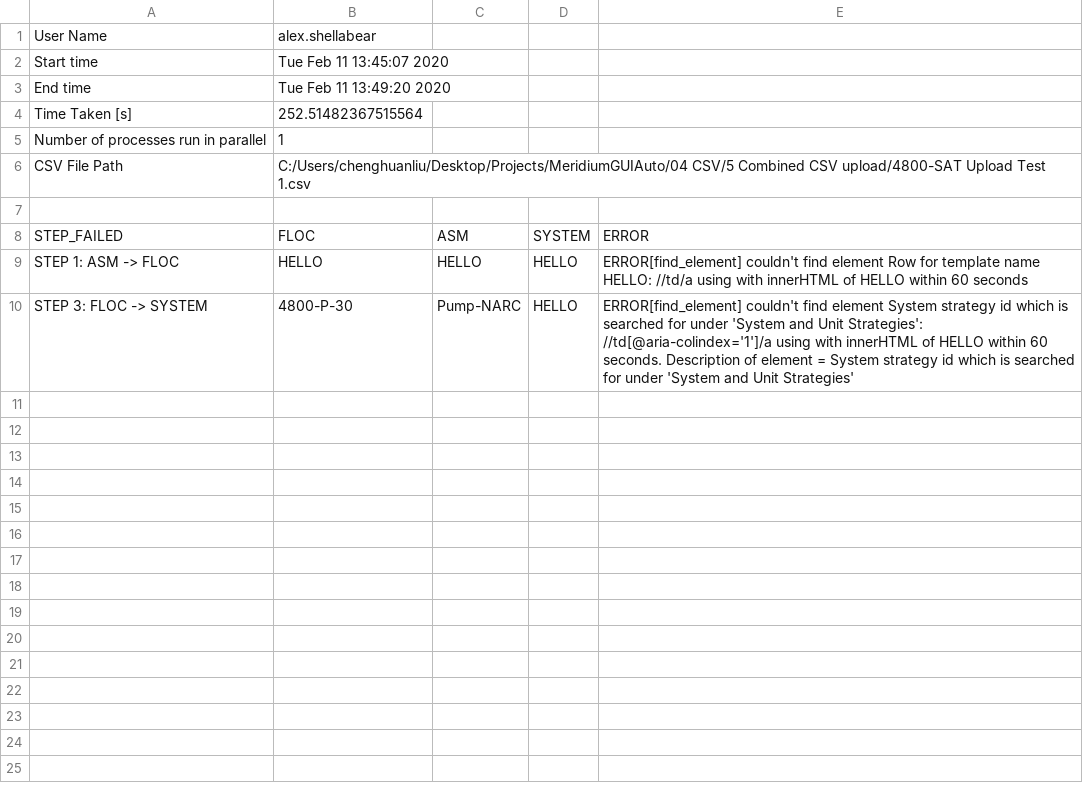
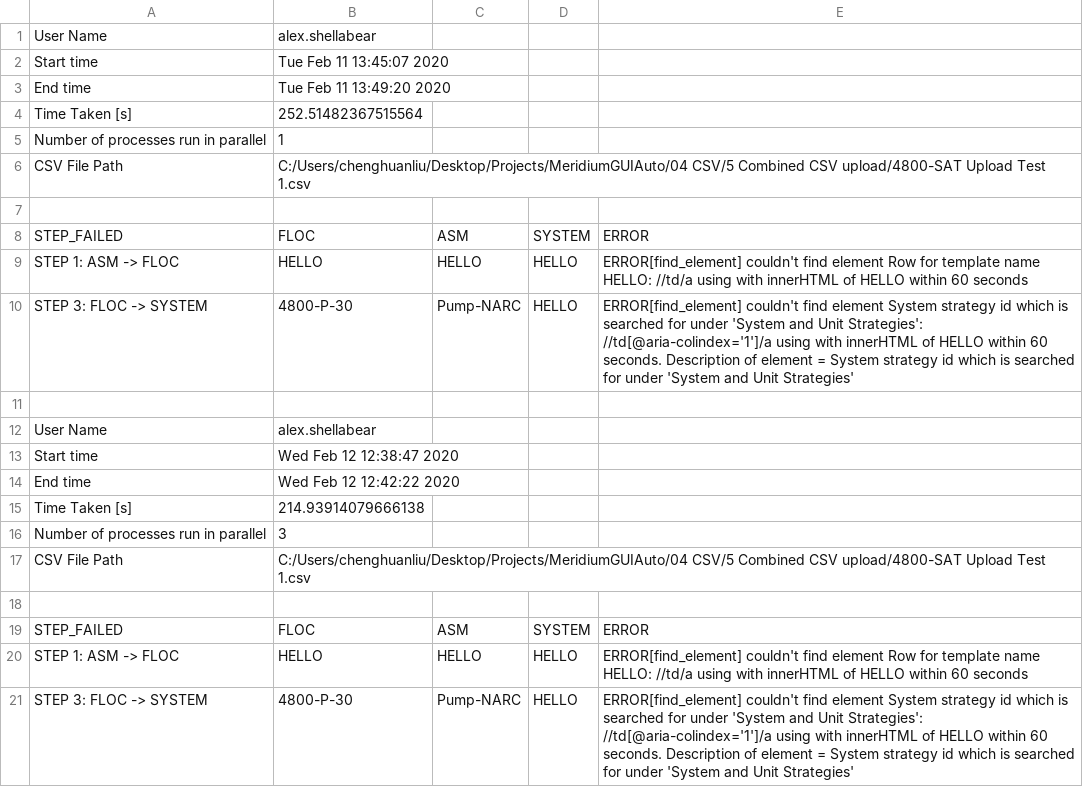
Before and after one commit to Fungungun/MeridiumGUIAuto, a CSV file: 04 CSV/5 Combined CSV upload/error_log.csv, drawn as a sheet; the diff names each change by its address in the sheet, - before the commit and + after, or states it on an @@ line.

Commit message:
test log

```diff
--- a/04 CSV/5 Combined CSV upload/error_log.csv
+++ b/04 CSV/5 Combined CSV upload/error_log.csv
+row 11: (empty)
+row 12: User Name | alex.shellabear
+row 13: Start time | Wed Feb 12 12:38:47 2020
+row 14: End time | Wed Feb 12 12:42:22 2020
+row 15: Time Taken [s] | 214.93914079666138
+row 16: Number of processes run in parallel | 3
+row 17: CSV File Path | C:/Users/chenghuanliu/Desktop/Projects/MeridiumGUIAuto/04 CSV/5 Combined CSV upload/4800-SAT Upload Test 1.csv
+row 18: (empty)
+row 19: STEP_FAILED | FLOC | ASM | SYSTEM | ERROR
+row 20: STEP 1: ASM -> FLOC | HELLO | HELLO | HELLO | ERROR[find_element] couldn't find element Row for template name HELLO: //td/a using with innerHTML of HELLO within 60 seconds
+row 21: STEP 3: FLOC -> SYSTEM | 4800-P-30 | Pump-NARC | HELLO | ERROR[find_element] couldn't find element System strategy id which is searched for under 'System and Unit Strategies': //td[@aria-colindex='1']/a using with innerHTML of HELLO within 60 seconds. Description of element = System strategy id which is searched for under 'System and Unit Strategies'
```
Also changed, not shown: 04 CSV/5 Combined CSV upload/4800-SAT Upload Test.csv, 1 other file.
